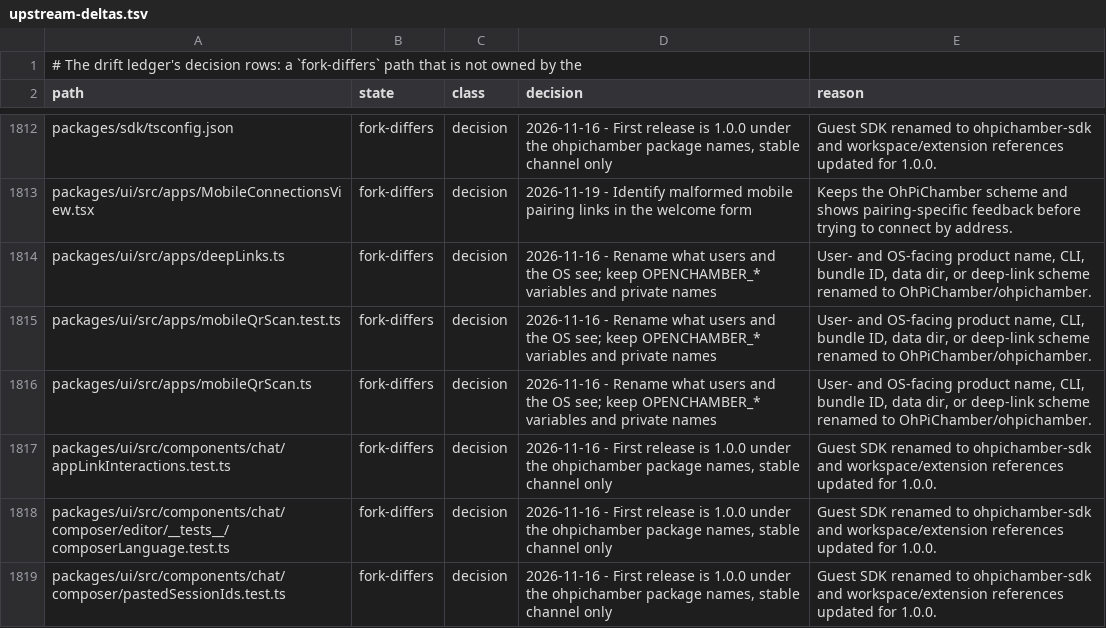
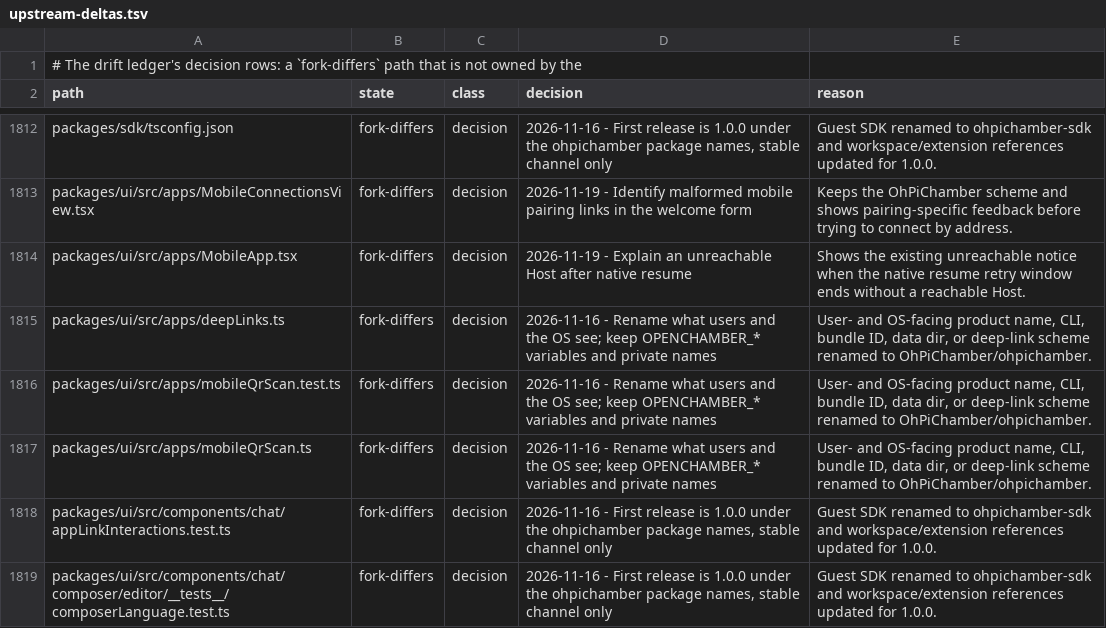
Before and after one commit to Shizuku-Yume/ohpichamber-dev, a TSV file: .workflow/upstream-deltas.tsv, drawn as a sheet; only a part is shown, gaps mark what is left out; the shorter side is filled out with more unchanged rows.

Commit message:
fix(mobile): explain unreachable Host after resume

```diff
--- a/.workflow/upstream-deltas.tsv
+++ b/.workflow/upstream-deltas.tsv
@@ -1813,2 +1813,3 @@ packages/sdk/tsconfig.json	fork-differs	decision	2026-11-16 - First release is 1
 packages/ui/src/apps/MobileConnectionsView.tsx	fork-differs	decision	2026-11-19 - Identify malformed mobile pairing links in the welcome form	Keeps the OhPiChamber scheme and shows pairing-specific feedback before trying to connect by address.
+packages/ui/src/apps/MobileApp.tsx	fork-differs	decision	2026-11-19 - Explain an unreachable Host after native resume	Shows the existing unreachable notice when the native resume retry window ends without a reachable Host.
 packages/ui/src/apps/deepLinks.ts	fork-differs	decision	2026-11-16 - Rename what users and the OS see; keep OPENCHAMBER_* variables and private names	User- and OS-facing product name, CLI, bundle ID, data dir, or deep-link scheme renamed to OhPiChamber/ohpichamber.
```
Also changed, not shown: 5 other files.
